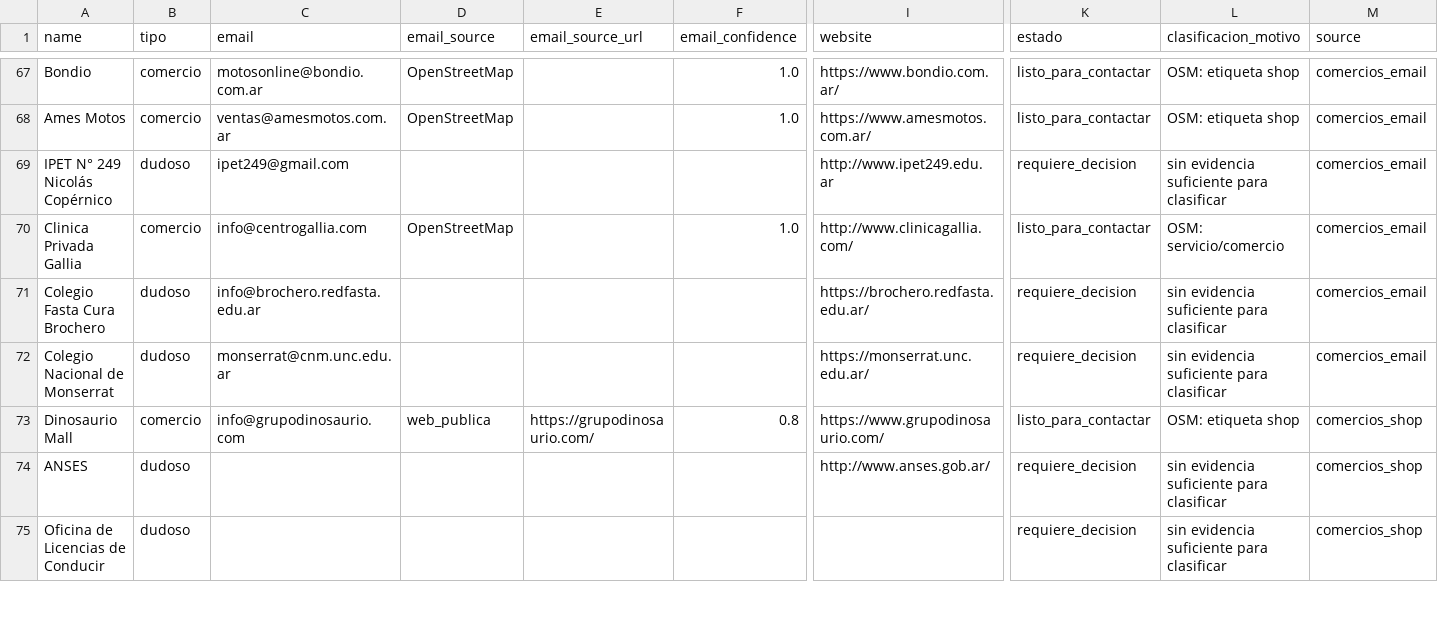
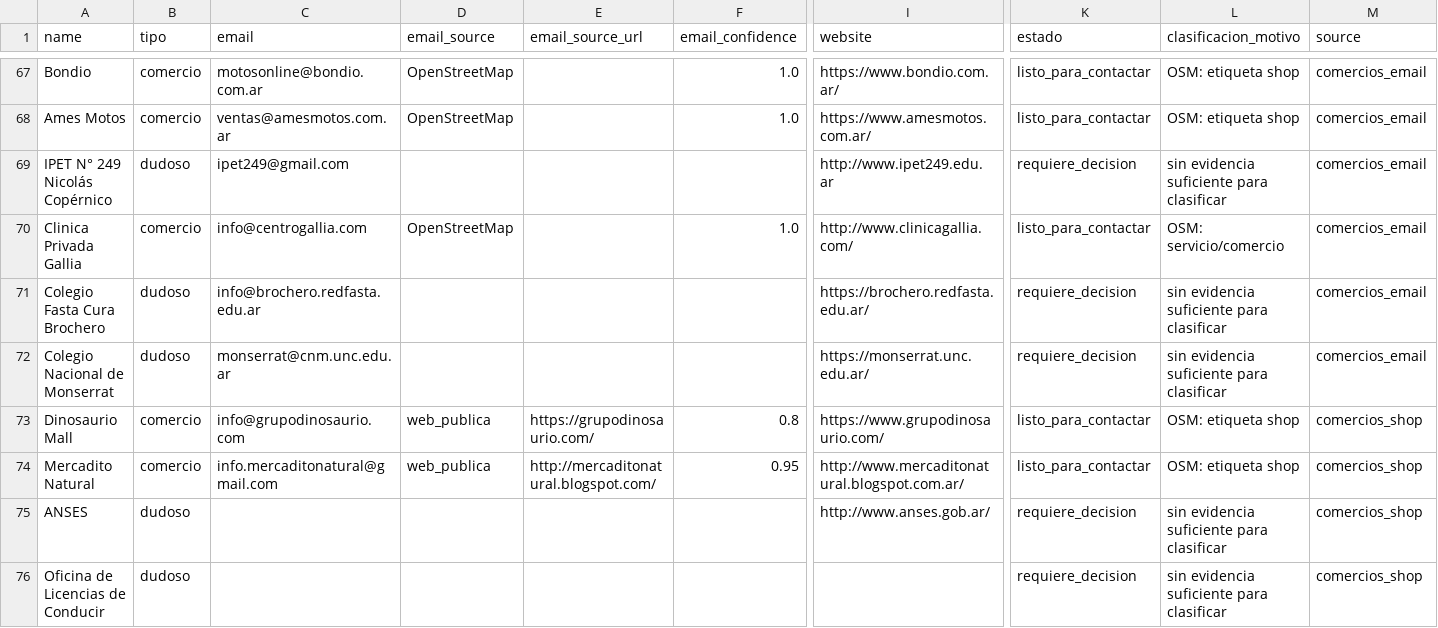
Before and after one commit to pase360/pase360-agente-captacion, a CSV file: datos/reportes/captacion.csv, drawn as a sheet; only a part is shown, gaps mark what is left out; rows hold the shown columns only; the diff covers the shown part only; the diff names each change by its address in the sheet, - before the commit and + after, or states it on an @@ line.

```diff
--- a/datos/reportes/captacion.csv
+++ b/datos/reportes/captacion.csv
+row 74: Mercadito Natural | comercio | info.mercaditonatural@gmail.com | web_publica | http://mercaditonatural.blogspot.com/ | 0.95 | http://www.mercaditonatural.blogspot.com.ar/ | listo_para_contactar | OSM: etiqueta shop | comercios_shop
```
Also changed, not shown: 1 added row, 1 removed row and 2 edited cells elsewhere in this file, 5 other files.
